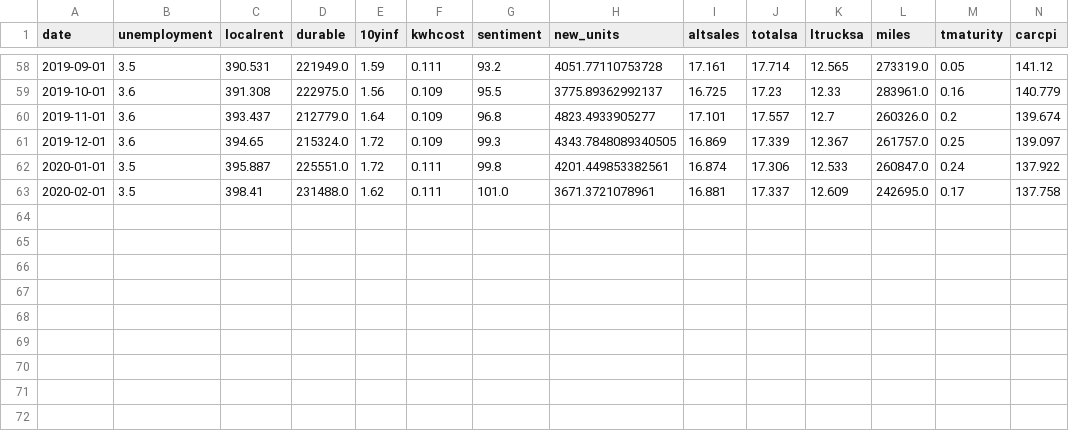
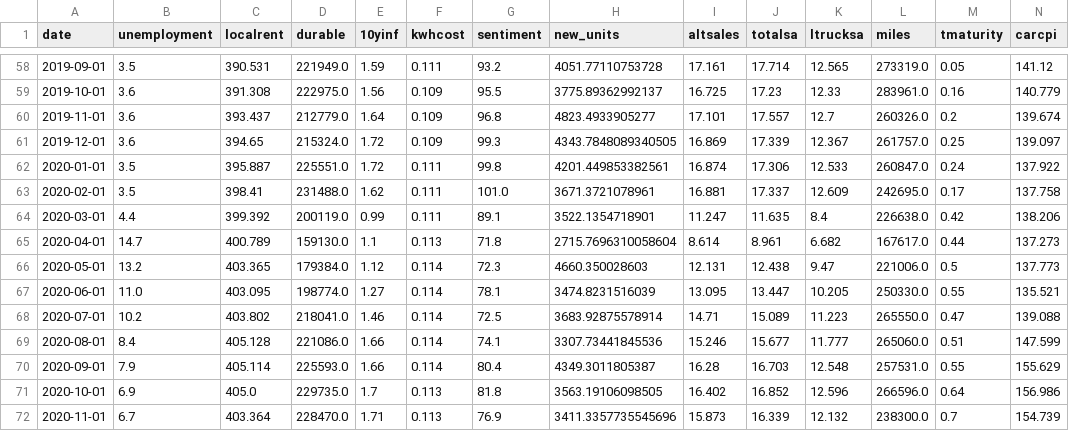
Before and after one commit to kmarkey/LJ_Leading_Indicators, a CSV file: data/in/fred.csv, drawn as a sheet; only a part is shown, gaps mark what is left out; rows hold the shown columns only; the diff names each change by its address in the sheet, - before the commit and + after, or states it on an @@ line.

```diff
--- a/data/in/fred.csv
+++ b/data/in/fred.csv
+row 64: 2020-03-01 | 4.4 | 399.392 | 200119.0 | 0.99 | 0.111 | 89.1 | 3522.1354718901 | 11.247 | 11.635 | 8.4 | 226638.0 | 0.42 | 138.206
+row 65: 2020-04-01 | 14.7 | 400.789 | 159130.0 | 1.1 | 0.113 | 71.8 | 2715.7696310058604 | 8.614 | 8.961 | 6.682 | 167617.0 | 0.44 | 137.273
+row 66: 2020-05-01 | 13.2 | 403.365 | 179384.0 | 1.12 | 0.114 | 72.3 | 4660.350028603 | 12.131 | 12.438 | 9.47 | 221006.0 | 0.5 | 137.773
+row 67: 2020-06-01 | 11.0 | 403.095 | 198774.0 | 1.27 | 0.114 | 78.1 | 3474.8231516039 | 13.095 | 13.447 | 10.205 | 250330.0 | 0.55 | 135.521
+row 68: 2020-07-01 | 10.2 | 403.802 | 218041.0 | 1.46 | 0.114 | 72.5 | 3683.92875578914 | 14.71 | 15.089 | 11.223 | 265550.0 | 0.47 | 139.088
+row 69: 2020-08-01 | 8.4 | 405.128 | 221086.0 | 1.66 | 0.114 | 74.1 | 3307.73441845536 | 15.246 | 15.677 | 11.777 | 265060.0 | 0.51 | 147.599
+row 70: 2020-09-01 | 7.9 | 405.114 | 225593.0 | 1.66 | 0.114 | 80.4 | 4349.3011805387 | 16.28 | 16.703 | 12.548 | 257531.0 | 0.55 | 155.629
+row 71: 2020-10-01 | 6.9 | 405.0 | 229735.0 | 1.7 | 0.113 | 81.8 | 3563.19106098505 | 16.402 | 16.852 | 12.596 | 266596.0 | 0.64 | 156.986
+row 72: 2020-11-01 | 6.7 | 403.364 | 228470.0 | 1.71 | 0.113 | 76.9 | 3411.3357735545696 | 15.873 | 16.339 | 12.132 | 238300.0 | 0.7 | 154.739
```
Also changed, not shown: data/in/trends.csv, data/out/lasso.csv, 16 other files.
